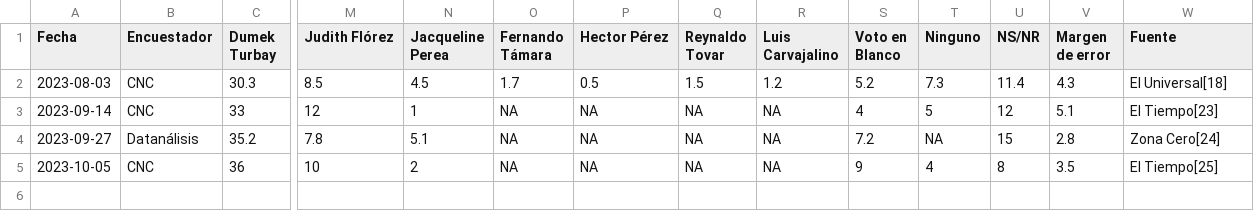
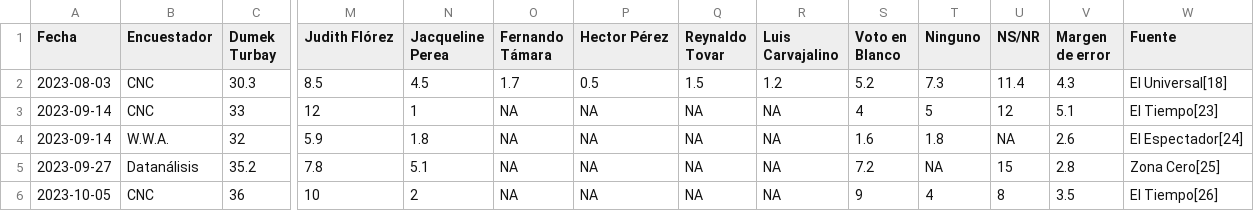
Before and after one commit to Edimer/votaciones-colombia-2023, a CSV file: datos-encuestas/tabla_cartagena.csv, drawn as a sheet; only a part is shown, gaps mark what is left out; addresses are those after the commit; rows hold the shown columns only; the diff names each change by its address in the sheet, - before the commit and + after, or states it on an @@ line.

```diff
--- a/datos-encuestas/tabla_cartagena.csv
+++ b/datos-encuestas/tabla_cartagena.csv
+row 4: 2023-09-14 | W.W.A. | 32 | 5.9 | 1.8 | NA | NA | NA | NA | 1.6 | 1.8 | NA | 2.6 | El Espectador[24]
-W5 (Fuente): Zona Cero[24]
+W5 (Fuente): Zona Cero[25]
-W6 (Fuente): El Tiempo[25]
+W6 (Fuente): El Tiempo[26]
```
Also changed, not shown: datos-encuestas/tabla_bogota.csv, datos-encuestas/tabla_bquilla.csv, 11 other files.
